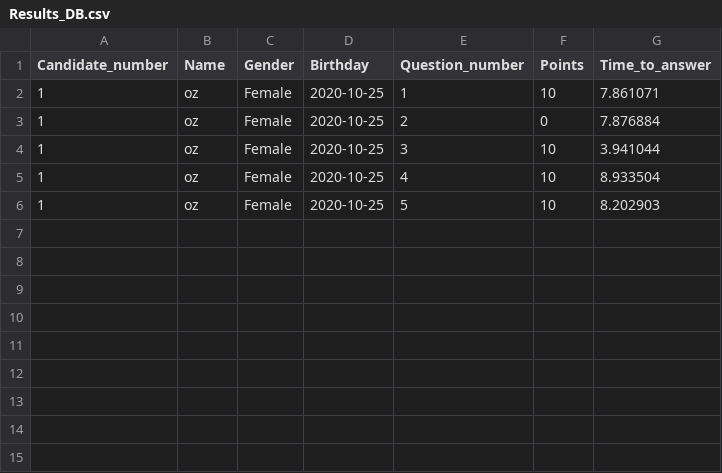
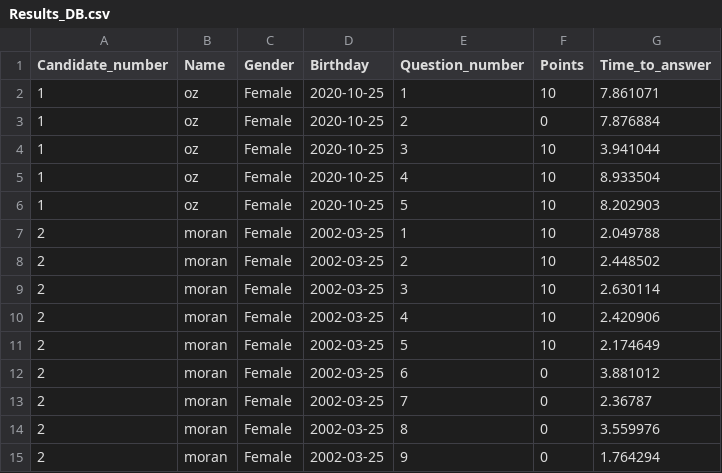
Before and after one commit to Oz669/Project-one---Quiz-Application, a CSV file: Results_DB.csv, drawn as a sheet.

Commit message:
Update files

```diff
--- a/Results_DB.csv
+++ b/Results_DB.csv
@@ -6 +6,10 @@ Candidate_number,Name,Gender,Birthday,Question_number,Points,Time_to_answer
 1,oz,Female,2020-10-25,5,10,8.202903
+2,moran,Female,2002-03-25,1,10,2.049788
+2,moran,Female,2002-03-25,2,10,2.448502
+2,moran,Female,2002-03-25,3,10,2.630114
+2,moran,Female,2002-03-25,4,10,2.420906
+2,moran,Female,2002-03-25,5,10,2.174649
+2,moran,Female,2002-03-25,6,0,3.881012
+2,moran,Female,2002-03-25,7,0,2.36787
+2,moran,Female,2002-03-25,8,0,3.559976
+2,moran,Female,2002-03-25,9,0,1.764294
```
